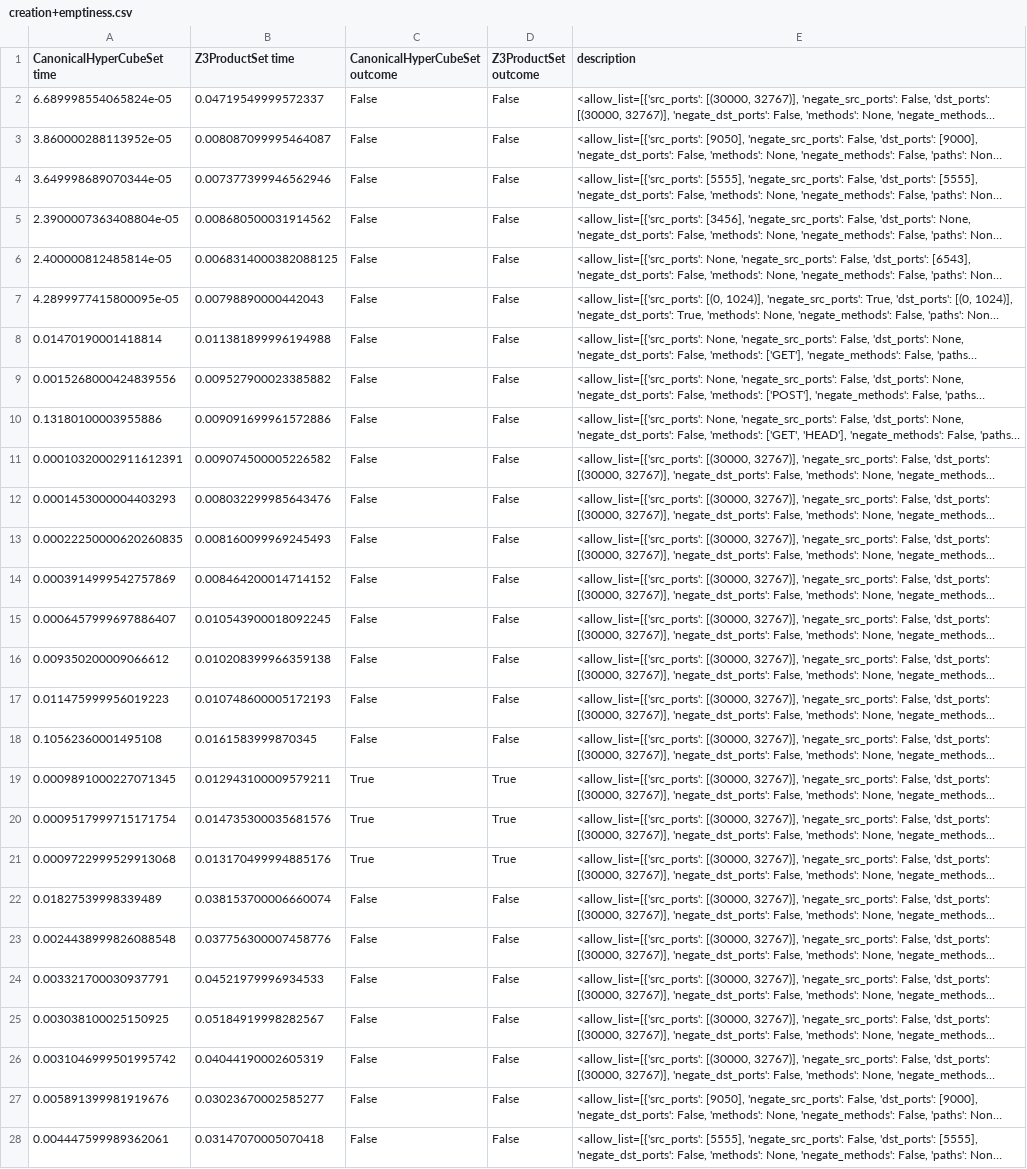
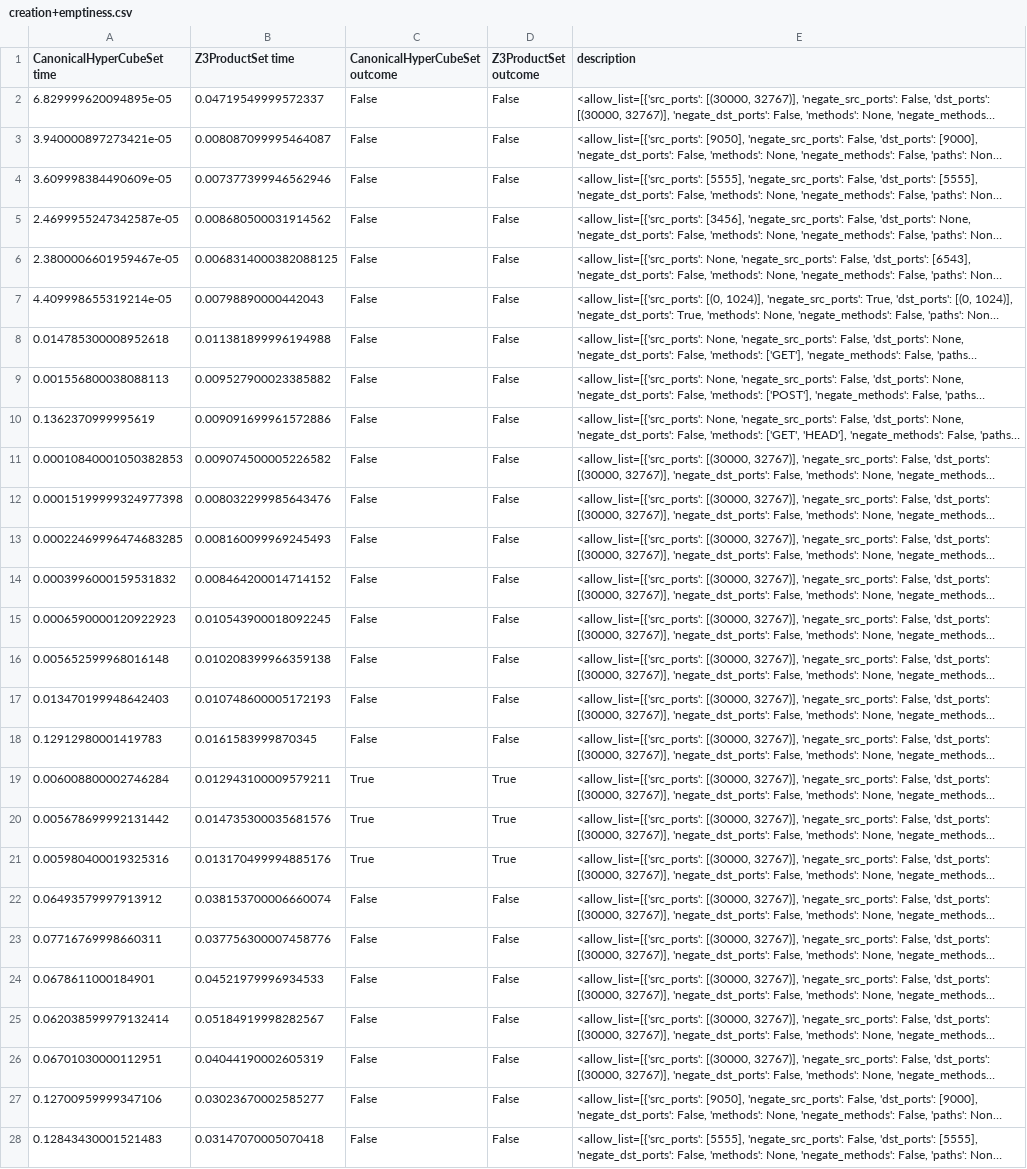
Before and after one commit to IBM/network-config-analyzer, a CSV file: experiments/experiments/realistic_samples/experiment_results/CanonicalHyperCubeSet_Z3ProductSet_simple/creation+emptiness.csv, drawn as a sheet; only a part is shown; long unchanged cells end in …; the diff covers the shown part only; the diff names each change by its address in the sheet, - before the commit and + after, or states it on an @@ line.

```diff
--- a/experiments/experiments/realistic_samples/experiment_results/CanonicalHyperCubeSet_Z3ProductSet_simple/creation+emptiness.csv
+++ b/experiments/experiments/realistic_samples/experiment_results/CanonicalHyperCubeSet_Z3ProductSet_simple/creation+emptiness.csv
-A2 (CanonicalHyperCubeSet time): 6.689998554065824e-05
+A2 (CanonicalHyperCubeSet time): 6.829999620094895e-05
-A3 (CanonicalHyperCubeSet time): 3.860000288113952e-05
+A3 (CanonicalHyperCubeSet time): 3.940000897273421e-05
-A4 (CanonicalHyperCubeSet time): 3.649998689070344e-05
+A4 (CanonicalHyperCubeSet time): 3.609998384490609e-05
-A5 (CanonicalHyperCubeSet time): 2.3900007363408804e-05
+A5 (CanonicalHyperCubeSet time): 2.4699955247342587e-05
-A6 (CanonicalHyperCubeSet time): 2.400000812485814e-05
+A6 (CanonicalHyperCubeSet time): 2.3800006601959467e-05
-A7 (CanonicalHyperCubeSet time): 4.2899977415800095e-05
+A7 (CanonicalHyperCubeSet time): 4.409998655319214e-05
-A8 (CanonicalHyperCubeSet time): 0.01470190001418814
+A8 (CanonicalHyperCubeSet time): 0.014785300008952618
-A9 (CanonicalHyperCubeSet time): 0.0015268000424839556
+A9 (CanonicalHyperCubeSet time): 0.001556800038088113
-A10 (CanonicalHyperCubeSet time): 0.13180100003955886
+A10 (CanonicalHyperCubeSet time): 0.1362370999995619
-A11 (CanonicalHyperCubeSet time): 0.00010320002911612391
+A11 (CanonicalHyperCubeSet time): 0.00010840001050382853
-A12 (CanonicalHyperCubeSet time): 0.0001453000004403293
+A12 (CanonicalHyperCubeSet time): 0.00015199999324977398
-A13 (CanonicalHyperCubeSet time): 0.00022250000620260835
+A13 (CanonicalHyperCubeSet time): 0.00022469996474683285
-A14 (CanonicalHyperCubeSet time): 0.0003914999542757869
+A14 (CanonicalHyperCubeSet time): 0.0003996000159531832
-A15 (CanonicalHyperCubeSet time): 0.0006457999697886407
+A15 (CanonicalHyperCubeSet time): 0.0006590000120922923
-A16 (CanonicalHyperCubeSet time): 0.009350200009066612
+A16 (CanonicalHyperCubeSet time): 0.005652599968016148
-A17 (CanonicalHyperCubeSet time): 0.011475999956019223
+A17 (CanonicalHyperCubeSet time): 0.013470199948642403
-A18 (CanonicalHyperCubeSet time): 0.10562360001495108
+A18 (CanonicalHyperCubeSet time): 0.12912980001419783
-A19 (CanonicalHyperCubeSet time): 0.0009891000227071345
+A19 (CanonicalHyperCubeSet time): 0.006008800002746284
-A20 (CanonicalHyperCubeSet time): 0.0009517999715171754
+A20 (CanonicalHyperCubeSet time): 0.005678699992131442
-A21 (CanonicalHyperCubeSet time): 0.0009722999529913068
+A21 (CanonicalHyperCubeSet time): 0.005980400019325316
-A22 (CanonicalHyperCubeSet time): 0.01827539998339489
+A22 (CanonicalHyperCubeSet time): 0.06493579997913912
-A23 (CanonicalHyperCubeSet time): 0.0024438999826088548
+A23 (CanonicalHyperCubeSet time): 0.07716769998660311
-A24 (CanonicalHyperCubeSet time): 0.003321700030937791
+A24 (CanonicalHyperCubeSet time): 0.0678611000184901
-A25 (CanonicalHyperCubeSet time): 0.003038100025150925
+A25 (CanonicalHyperCubeSet time): 0.062038599979132414
-A26 (CanonicalHyperCubeSet time): 0.0031046999501995742
+A26 (CanonicalHyperCubeSet time): 0.06701030000112951
-A27 (CanonicalHyperCubeSet time): 0.005891399981919676
+A27 (CanonicalHyperCubeSet time): 0.12700959999347106
-A28 (CanonicalHyperCubeSet time): 0.004447599989362061
+A28 (CanonicalHyperCubeSet time): 0.12843430001521483
```
Also changed, not shown: 10 edited cells elsewhere in this file, experiments/experiments/realistic_samples/experiment_results/CanonicalHyperCubeSet_HyperCubeSetDD_complex/creation+emptiness.csv, experiments/experiments/realistic_samples/experiment_results/CanonicalHyperCubeSet_HyperCubeSetDD_simple/creation+emptiness.csv, 52 other files.
